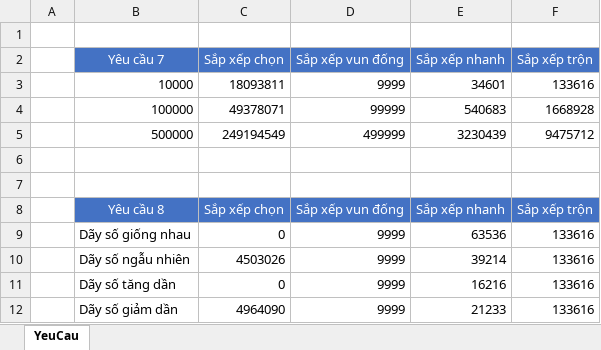
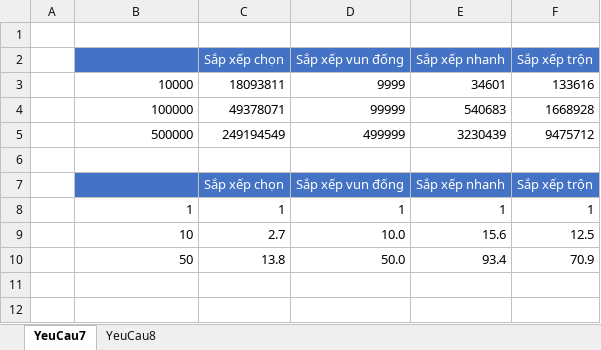
Before and after one commit to KennyNguyen88/ndt-uns, an Excel workbook: CTDL/YeuCau_7_8.xlsx, sheet YeuCau7, drawn as a sheet; values as stored, in another font and other column widths than the file's, no borders; removed rows and columns are numbered as before the commit, all else as after; the diff names each change by its address in the sheet, - before the commit and + after, or states it on an @@ line.

```diff
--- a/CTDL/YeuCau_7_8.xlsx (sheet YeuCau7)
+++ b/CTDL/YeuCau_7_8.xlsx (sheet YeuCau7)
-sheet tab: YeuCau
+sheet tab: YeuCau7
+sheet tab: YeuCau8
-B2: Yêu cầu 7
+B2: (empty)
-row 7: (empty)
-B7: Yêu cầu 8
+B7: (empty)
-row 9:  | Dãy số giống nhau | 0 | 9999 | 63536 | 133616
-row 10:  | Dãy số ngẫu nhiên | 4503026 | 9999 | 39214 | 133616
-row 11:  | Dãy số tăng dần | 0 | 9999 | 16216 | 133616
-row 12:  | Dãy số giảm dần | 4964090 | 9999 | 21233 | 133616
+row 8:  | 1 | 1 | 1 | 1 | 1
+row 9:  | 10 | 2.7 | 10.0 | 15.6 | 12.5
+row 10:  | 50 | 13.8 | 50.0 | 93.4 | 70.9
```
Also changed, not shown: 1 other file.
